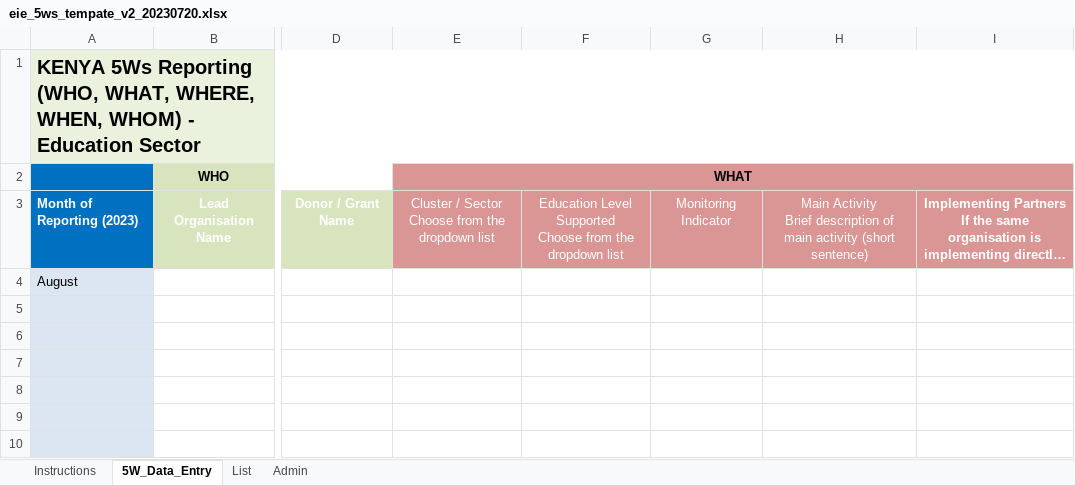
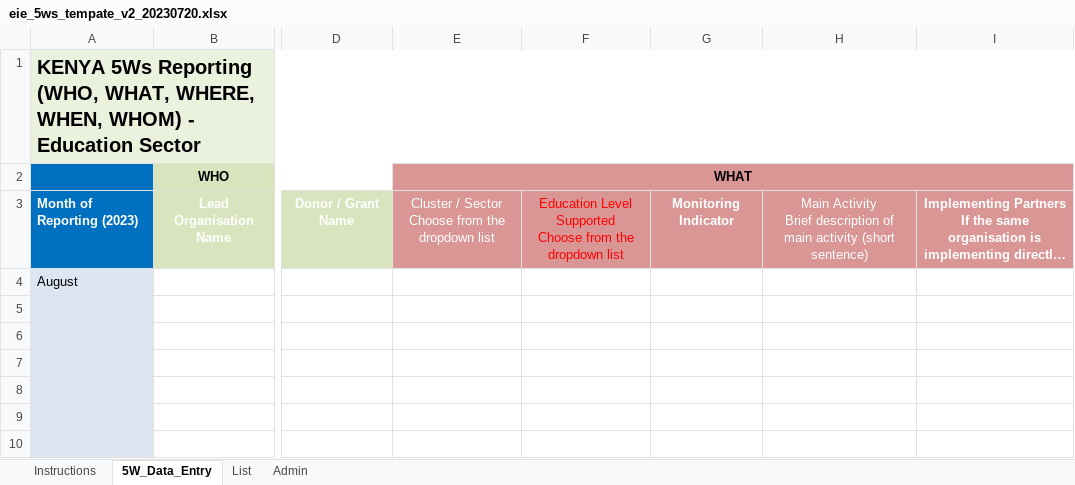
Before and after one commit to kenya-eie-wg/eie_wg_5ws, an Excel workbook: data/eie_5ws_tempate_v2_20230720.xlsx, sheet 5W_Data_Entry, drawn as a sheet; only a part is shown, gaps mark what is left out; long unchanged cells end in …; values as stored, in another font and other column widths than the file's, no borders; table styles not drawn; the diff names each change by its address in the sheet, - before the commit and + after, or states it on an @@ line.

```diff
--- a/data/eie_5ws_tempate_v2_20230720.xlsx (sheet 5W_Data_Entry)
+++ b/data/eie_5ws_tempate_v2_20230720.xlsx (sheet 5W_Data_Entry)
-F3 text colour: #FFFFFF
+F3 text colour: #FF0000
-G3 bold: off
+G3 bold: on
```
Also changed, not shown: sheet Instructions, sheet List, 3 other files.
